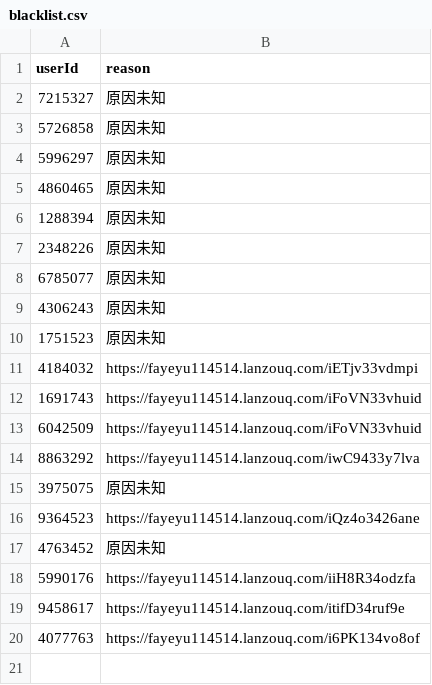
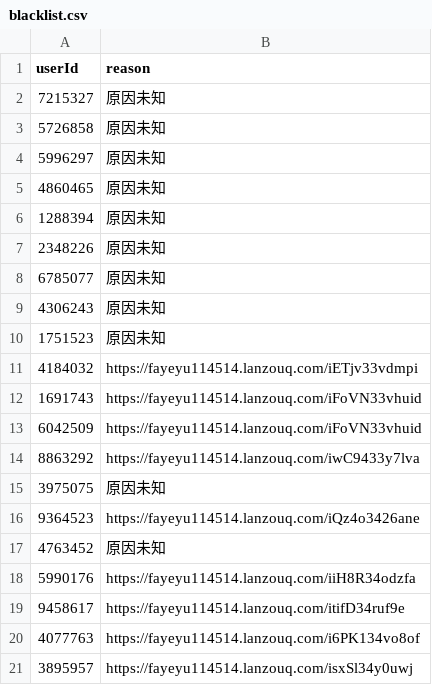
Before and after one commit to fayeyu114514/yhchat-public-blacklist, a CSV file: src/csv/blacklist.csv, drawn as a sheet; the diff names each change by its address in the sheet, - before the commit and + after, or states it on an @@ line.

Commit message:
Update blacklist.csv

```diff
--- a/src/csv/blacklist.csv
+++ b/src/csv/blacklist.csv
+row 21: 3895957 | https://fayeyu114514.lanzouq.com/isxSl34y0uwj
```
